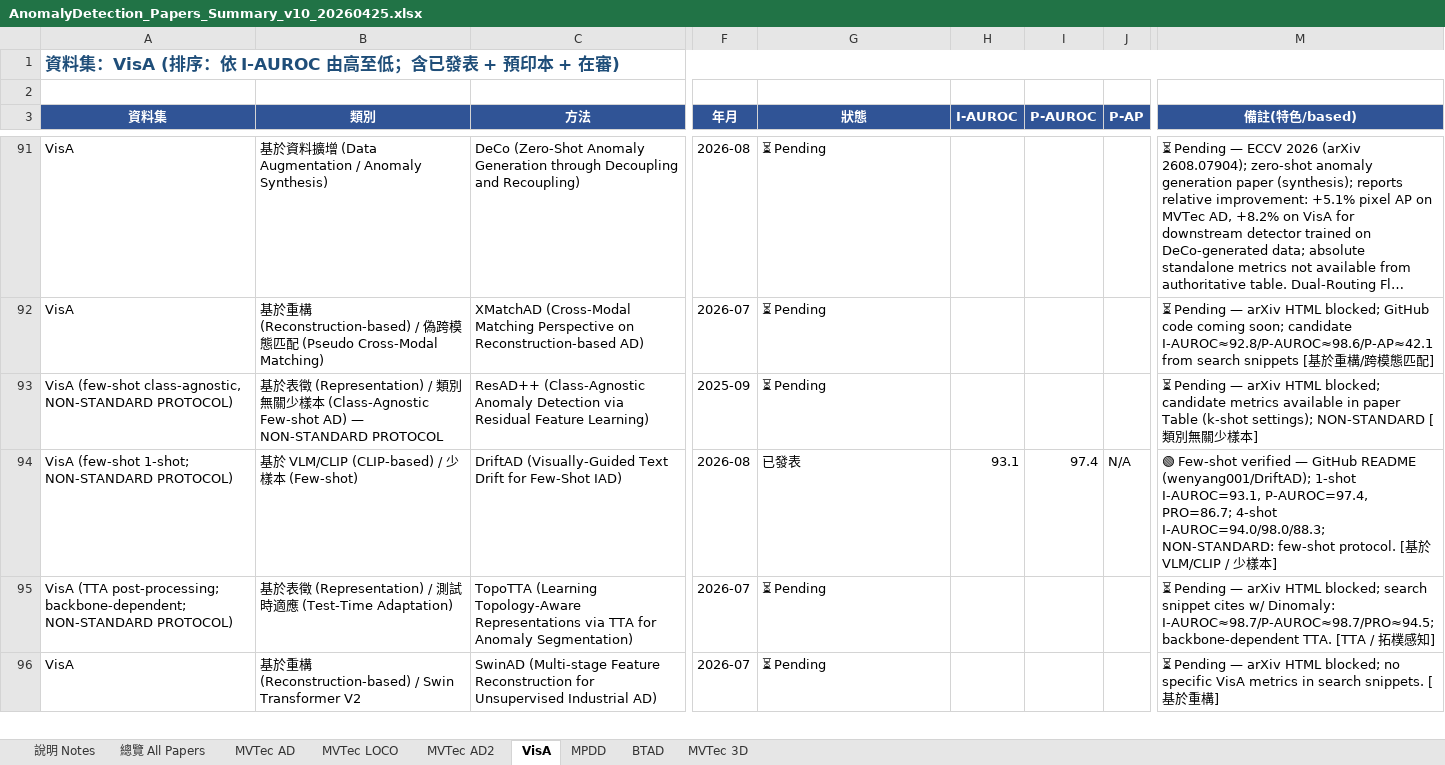
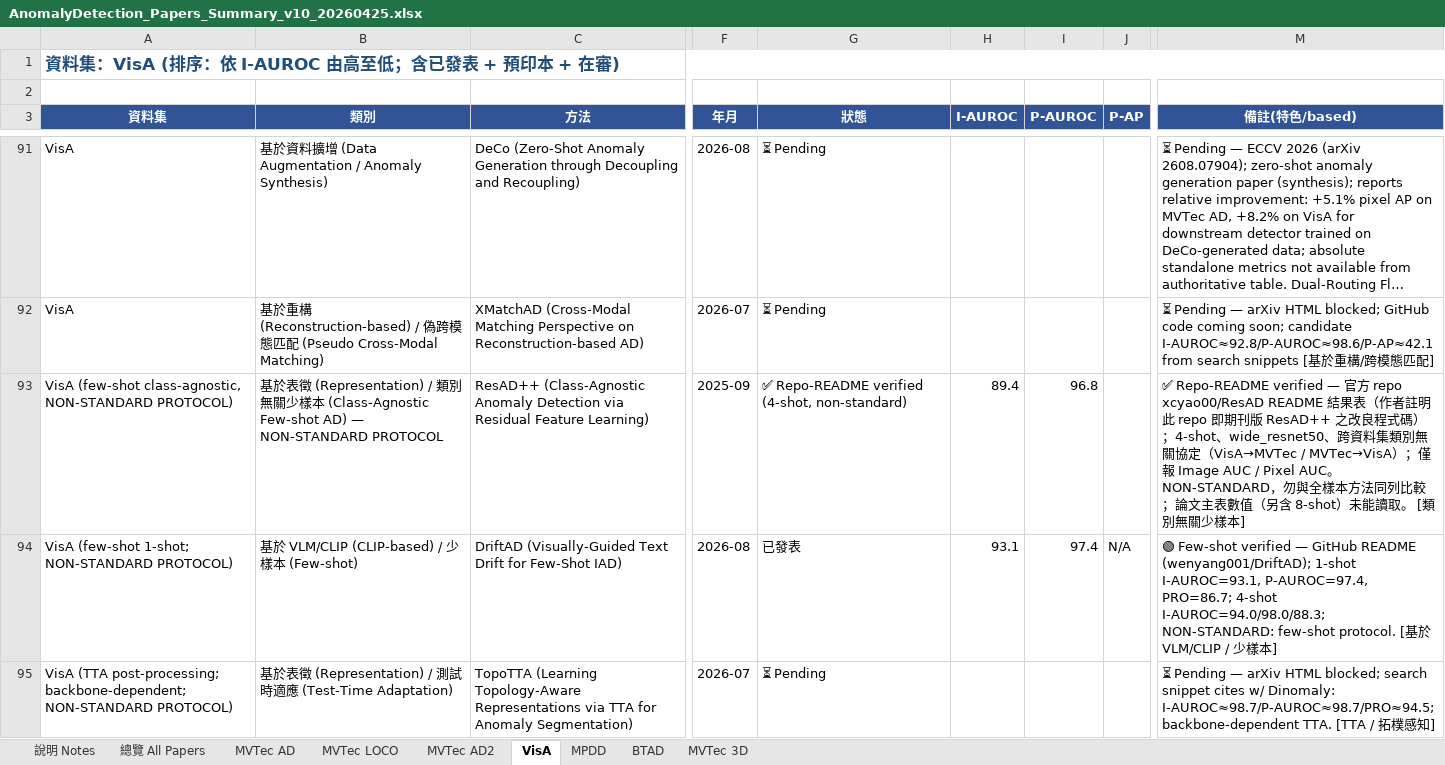
Before and after one commit to 112378074/NTUT-IVI-Lab--SOTA-Literature-Viewer, an Excel workbook: AnomalyDetection_Papers_Summary_v10_20260425.xlsx, sheet VisA, drawn as a sheet; only a part is shown, gaps mark what is left out; the shorter side is filled out with more unchanged rows; long unchanged cells end in …; values as stored, in another font and other column widths than the file's, no borders; the diff names each change by its address in the sheet, - before the commit and + after, or states it on an @@ line.

```diff
--- a/AnomalyDetection_Papers_Summary_v10_20260425.xlsx (sheet VisA)
+++ b/AnomalyDetection_Papers_Summary_v10_20260425.xlsx (sheet VisA)
-G93 (狀態): ⏳ Pending
+G93 (狀態): ✅ Repo-README verified (4-shot, non-standard)
-H93 (I-AUROC): (empty)
+H93 (I-AUROC): 89.4
-I93 (P-AUROC): (empty)
+I93 (P-AUROC): 96.8
-M93 (備註(特色/based)): ⏳ Pending — arXiv HTML blocked; candidate metrics available in paper Table (k-shot settings); NON-STANDARD [類…
+M93 (備註(特色/based)): ✅ Repo-README verified — 官方 repo xcyao00/ResAD README 結果表（作者註明此 repo 即期刊版 ResAD++ 之改良程式碼）；4-shot、wide_resnet50、跨資料集類別無關協定（VisA→MVTec / MVTec→VisA）；僅報 Image AUC / Pixel AUC。NON-STANDARD，勿與全樣本方法同列比較；論文主表數值（另含 8-shot）未能讀取。 [類…
```
Also changed, not shown: sheet MVTec AD, sheet 總覽 All Papers, 2 other files.
